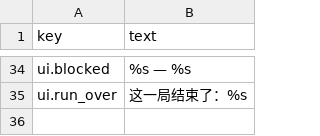
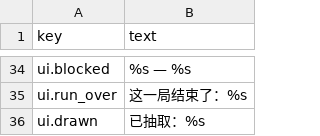
Before and after one commit to liberalluz/lethebar, a TSV file: app/i18n/zh_CN.tsv, drawn as a sheet; only a part is shown, gaps mark what is left out; the diff names each change by its address in the sheet, - before the commit and + after, or states it on an @@ line.

Commit message:
feat(app): let an action wait on a relation or a drawn item (#56)
Why: relations carried values and pools could be drawn, but nothing in play
could depend on either. A condition only compared declared resources, so an
action that should wait for an ally, or for a general who had been found, had
no way to say so, and an action could not draw as part of itself. The two
bricks stayed reachable only from assertions. This makes both part of play and
refuses a package whose condition speaks of something it never declared.

The shorthand asks whether any entity stands in a state toward the named one;
the long form names both ends. V-25 and V-26 refuse an undeclared state, item
or pool at install time, before a story can start and stall.

Batch: B21

```diff
--- a/app/i18n/zh_CN.tsv
+++ b/app/i18n/zh_CN.tsv
+row 36: ui.drawn | 已抽取：%s
```
Also changed, not shown: app/i18n/en.tsv, 15 other files.
